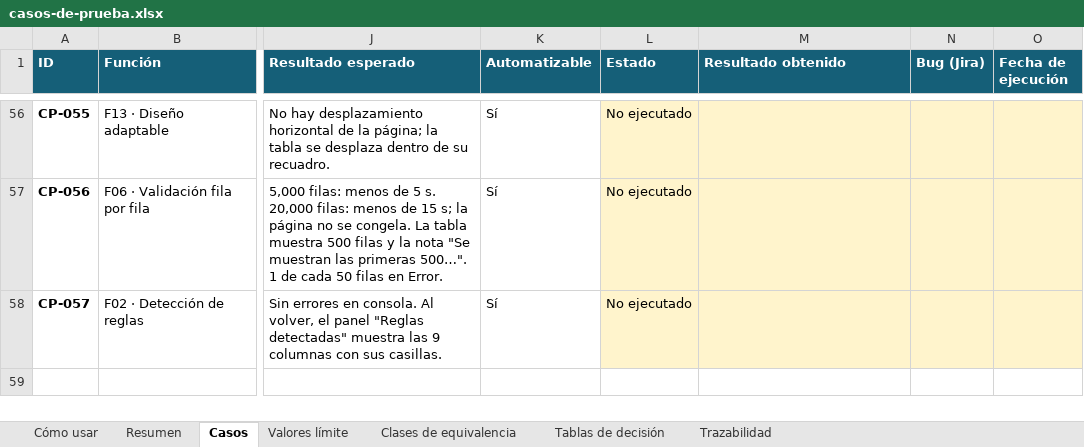
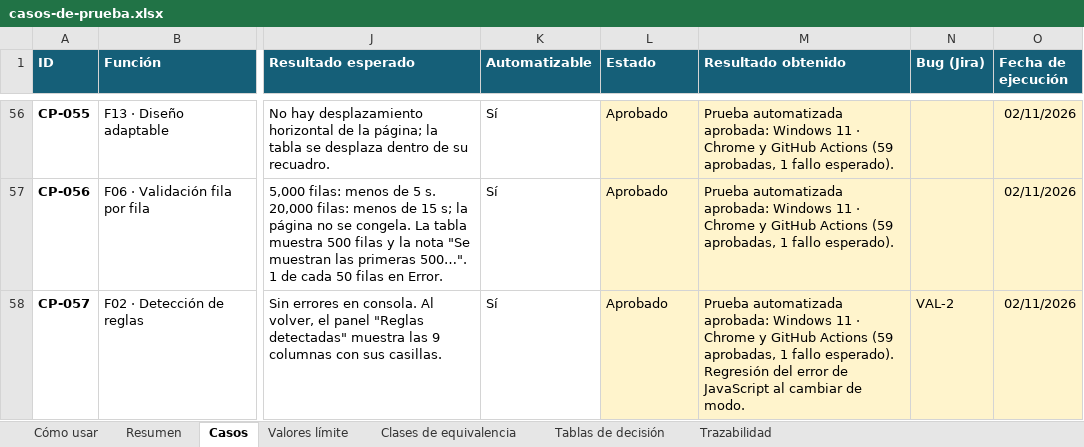
Before and after one commit to adinavarela-hue/validacarga, an Excel workbook: docs/casos-de-prueba.xlsx, sheet Casos, drawn as a sheet; only a part is shown, gaps mark what is left out; values as stored, in another font and other column widths than the file's, no borders; charts and pictures and conditional formats not drawn; the diff covers the shown part only; the diff names each change by its address in the sheet, - before the commit and + after, or states it on an @@ line.

```diff
--- a/docs/casos-de-prueba.xlsx (sheet Casos)
+++ b/docs/casos-de-prueba.xlsx (sheet Casos)
-L56:L58 (Estado): No ejecutado
+L56:L58 (Estado): Aprobado
-M56:M57 (Resultado obtenido): (empty)
+M56:M57 (Resultado obtenido): Prueba automatizada aprobada: Windows 11 · Chrome y GitHub Actions (59 aprobadas, 1 fallo esperado).
-O56:O58 (Fecha de ejecución): (empty)
+O56:O58 (Fecha de ejecución): 02/11/2026
-M58 (Resultado obtenido): (empty)
+M58 (Resultado obtenido): Prueba automatizada aprobada: Windows 11 · Chrome y GitHub Actions (59 aprobadas, 1 fallo esperado). Regresión del error de JavaScript al cambiar de modo.
-N58 (Bug (Jira)): (empty)
+N58 (Bug (Jira)): VAL-2
```
Also changed, not shown: 159 edited cells elsewhere in this sheet, sheet Resumen, sheet Trazabilidad, 4 other files.
